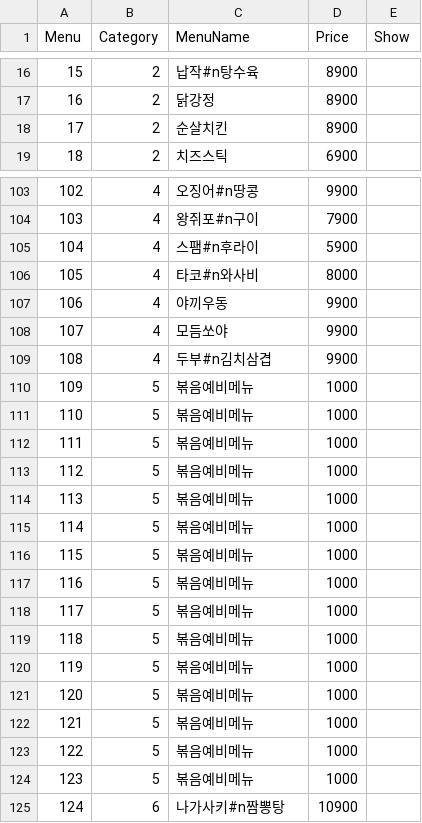
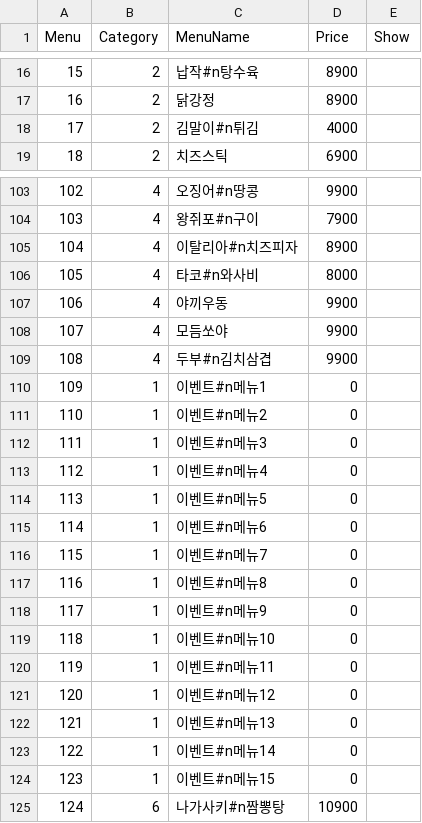
Before and after one commit to cilruat/Tokyolong, a CSV file: SP_Client_Android/Assets/StreamingAssets/Menu.csv, drawn as a sheet; only a part is shown, gaps mark what is left out; the diff covers the shown part only.

```diff
--- a/SP_Client_Android/Assets/StreamingAssets/Menu.csv
+++ b/SP_Client_Android/Assets/StreamingAssets/Menu.csv
@@ -17,3 +17,3 @@
 16,2,닭강정,8900,
-17,2,순살치킨,8900,
+17,2,김말이#n튀김,4000,
 18,2,치즈스틱,6900,
@@ -104,3 +104,3 @@
 103,4,왕쥐포#n구이,7900,
-104,4,스팸#n후라이,5900,
+104,4,이탈리아#n치즈피자,8900,
 105,4,타코#n와사비,8000,
@@ -109,17 +109,17 @@
 108,4,두부#n김치삼겹,9900,
-109,5,볶음예비메뉴,1000,
-110,5,볶음예비메뉴,1000,
-111,5,볶음예비메뉴,1000,
-112,5,볶음예비메뉴,1000,
-113,5,볶음예비메뉴,1000,
-114,5,볶음예비메뉴,1000,
-115,5,볶음예비메뉴,1000,
-116,5,볶음예비메뉴,1000,
-117,5,볶음예비메뉴,1000,
-118,5,볶음예비메뉴,1000,
-119,5,볶음예비메뉴,1000,
-120,5,볶음예비메뉴,1000,
-121,5,볶음예비메뉴,1000,
-122,5,볶음예비메뉴,1000,
-123,5,볶음예비메뉴,1000,
+109,1,이벤트#n메뉴1,0,
+110,1,이벤트#n메뉴2,0,
+111,1,이벤트#n메뉴3,0,
+112,1,이벤트#n메뉴4,0,
+113,1,이벤트#n메뉴5,0,
+114,1,이벤트#n메뉴6,0,
+115,1,이벤트#n메뉴7,0,
+116,1,이벤트#n메뉴8,0,
+117,1,이벤트#n메뉴9,0,
+118,1,이벤트#n메뉴10,0,
+119,1,이벤트#n메뉴11,0,
+120,1,이벤트#n메뉴12,0,
+121,1,이벤트#n메뉴13,0,
+122,1,이벤트#n메뉴14,0,
+123,1,이벤트#n메뉴15,0,
 124,6,나가사키#n짬뽕탕,10900,
```
Also changed, not shown: 22 edited cells elsewhere in this file, SP_Client_Android/Info/Menu.csv, SP_Server/SP_Server/bin/Release/Data/Menu.csv, 21 other files.
